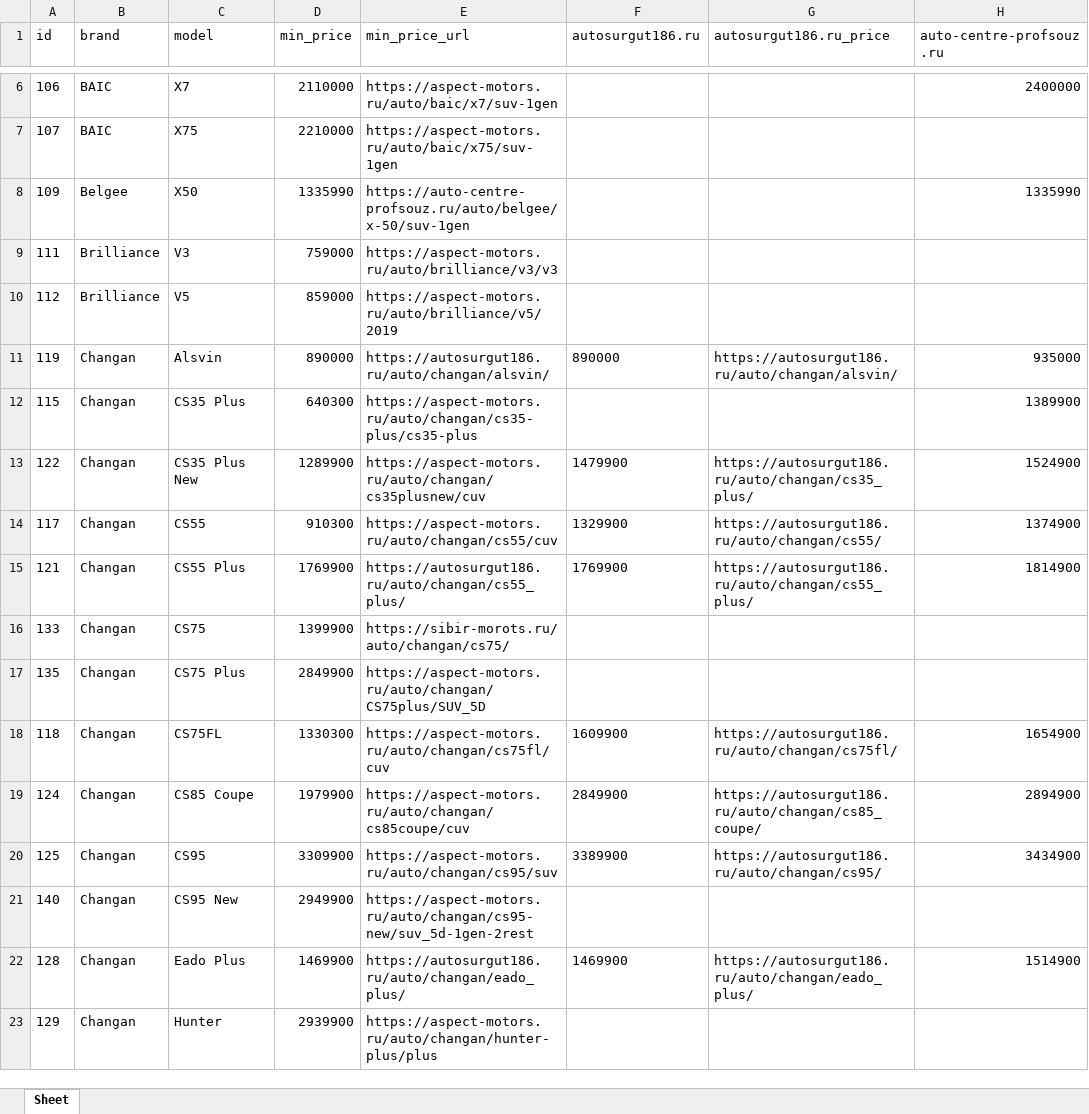
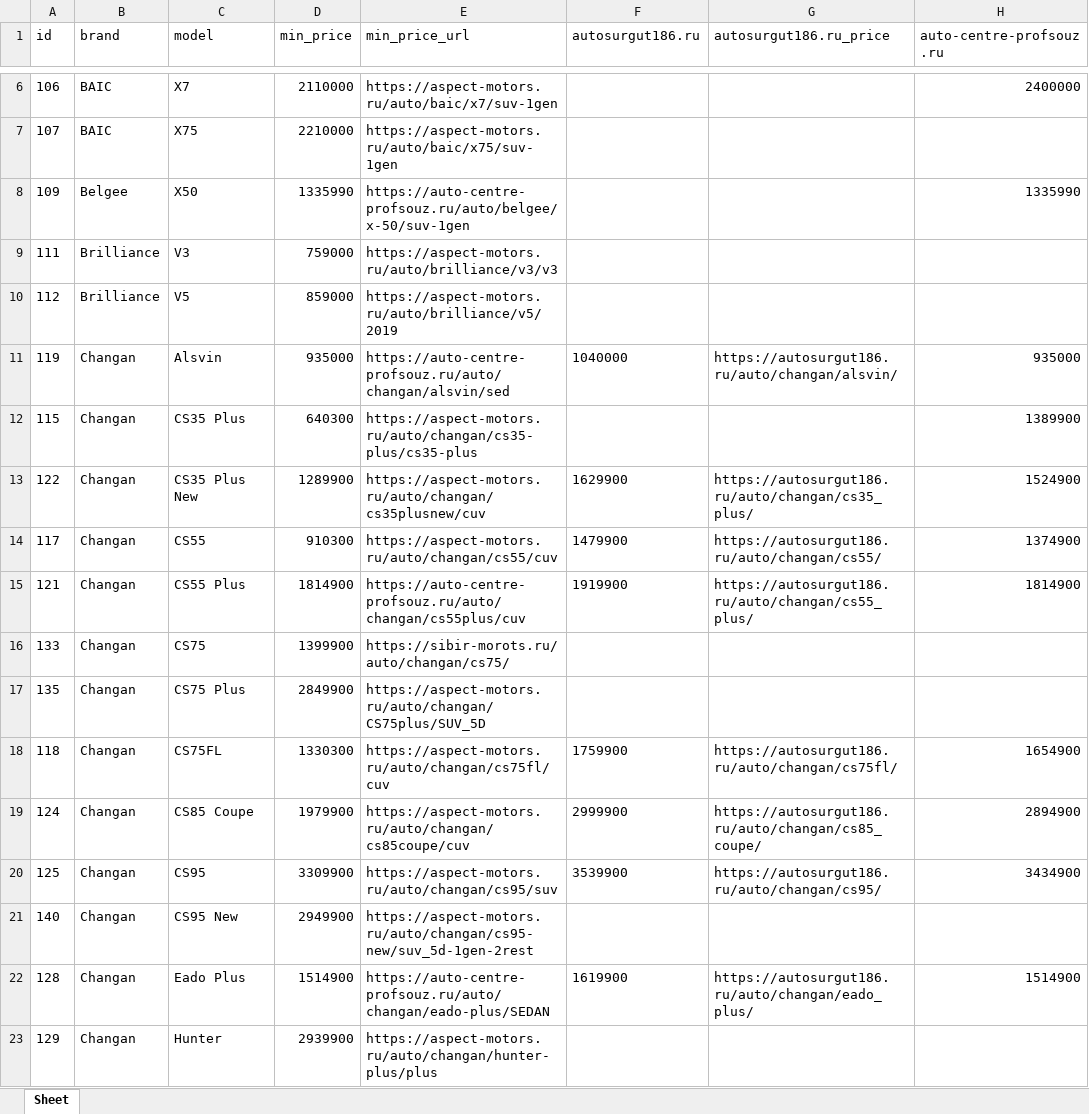
Before and after one commit to AlekseyNushtaev/AutoPars010824, an Excel workbook: xlsx/surgut.xlsx, sheet Sheet, drawn as a sheet; only a part is shown, gaps mark what is left out; values as stored, in another font and other column widths than the file's, no borders; the diff covers the shown part only; the diff names each change by its address in the sheet, - before the commit and + after, or states it on an @@ line.

```diff
--- a/xlsx/surgut.xlsx (sheet Sheet)
+++ b/xlsx/surgut.xlsx (sheet Sheet)
-D11 (min_price): 890000
+D11 (min_price): 935000
-E11 (min_price_url): https://autosurgut186.ru/auto/changan/alsvin/
+E11 (min_price_url): https://auto-centre-profsouz.ru/auto/changan/alsvin/sed
-F11 (autosurgut186.ru): 890000
+F11 (autosurgut186.ru): 1040000
-F13 (autosurgut186.ru): 1479900
+F13 (autosurgut186.ru): 1629900
-F14 (autosurgut186.ru): 1329900
+F14 (autosurgut186.ru): 1479900
-D15 (min_price): 1769900
+D15 (min_price): 1814900
-E15 (min_price_url): https://autosurgut186.ru/auto/changan/cs55_plus/
+E15 (min_price_url): https://auto-centre-profsouz.ru/auto/changan/cs55plus/cuv
-F15 (autosurgut186.ru): 1769900
+F15 (autosurgut186.ru): 1919900
-F18 (autosurgut186.ru): 1609900
+F18 (autosurgut186.ru): 1759900
-F19 (autosurgut186.ru): 2849900
+F19 (autosurgut186.ru): 2999900
-F20 (autosurgut186.ru): 3389900
+F20 (autosurgut186.ru): 3539900
-D22 (min_price): 1469900
+D22 (min_price): 1514900
-E22 (min_price_url): https://autosurgut186.ru/auto/changan/eado_plus/
+E22 (min_price_url): https://auto-centre-profsouz.ru/auto/changan/eado-plus/SEDAN
-F22 (autosurgut186.ru): 1469900
+F22 (autosurgut186.ru): 1619900
```
Also changed, not shown: 2 added rows, 2 removed rows and 245 edited cells elsewhere in this sheet, id.xlsx, xlsx/krasnodar.xlsx, 28 other files.
